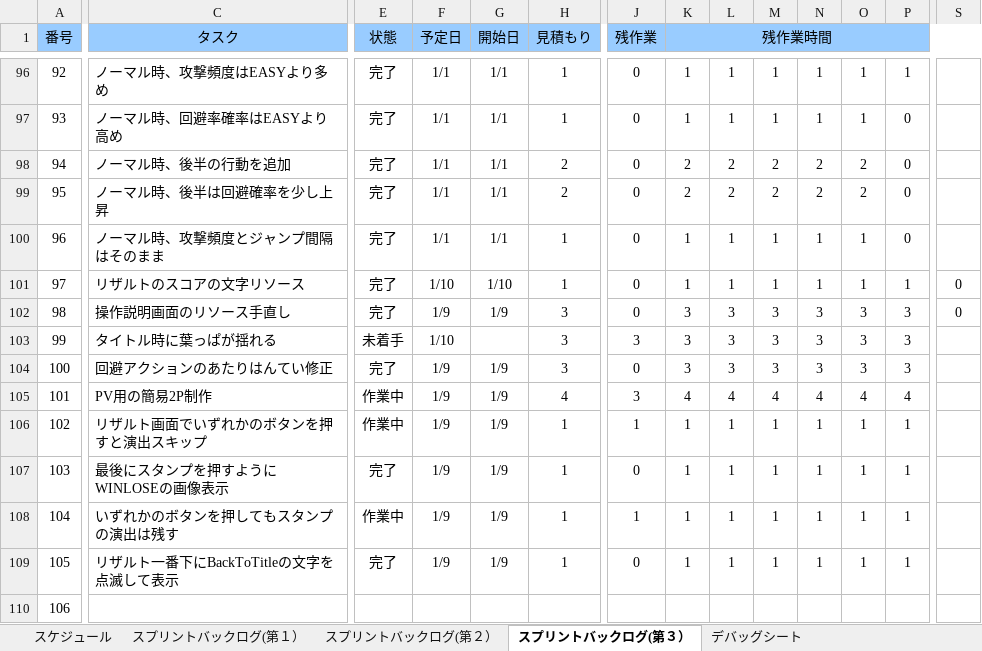
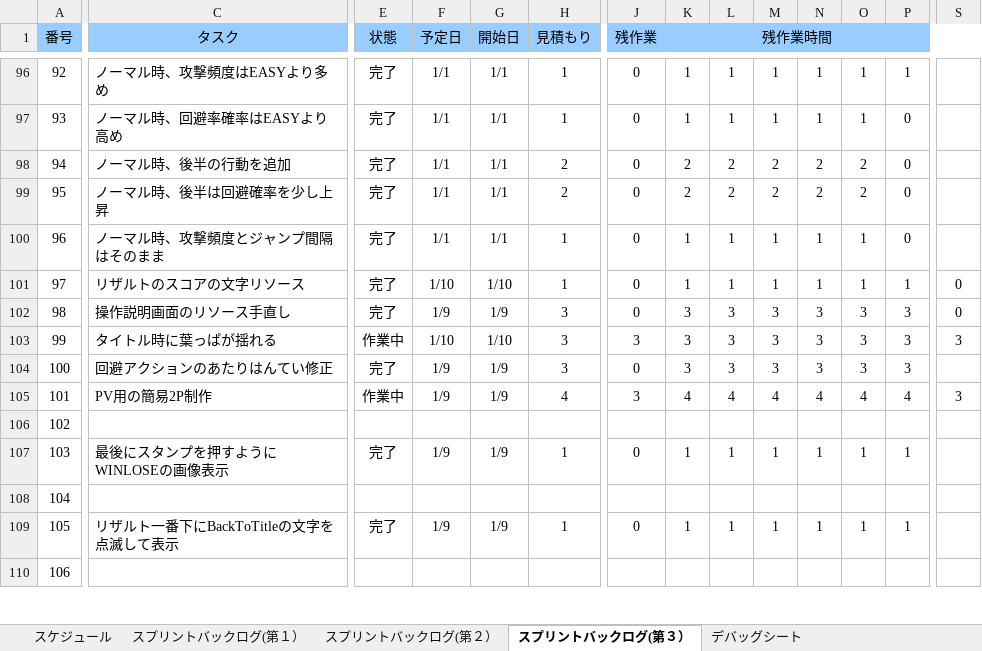
Before and after one commit to NHGC20172H02/PL, an Excel workbook: バックログ/02班スプリントバックログ.xlsx, sheet スプリントバックログ(第３）, drawn as a sheet; only a part is shown, gaps mark what is left out; values as stored, in another font and other column widths than the file's, no borders; charts and pictures and conditional formats not drawn; the diff covers the shown part only; the diff names each change by its address in the sheet, - before the commit and + after, or states it on an @@ line.

Commit message:
バックログとSE更新

```diff
--- a/バックログ/02班スプリントバックログ.xlsx (sheet スプリントバックログ(第３）)
+++ b/バックログ/02班スプリントバックログ.xlsx (sheet スプリントバックログ(第３）)
-E103 (状態): 未着手
+E103 (状態): 作業中
-G103 (開始日): (empty)
+G103 (開始日): 1/10
-S103: (empty)
+S103: 3
-S105: (empty)
+S105: 3
-C106 (タスク): リザルト画面でいずれかのボタンを押すと演出スキップ
+C106 (タスク): (empty)
-E106 (状態): 作業中
+E106 (状態): (empty)
-F106 (予定日): 1/9
+F106 (予定日): (empty)
-G106 (開始日): 1/9
+G106 (開始日): (empty)
-H106 (見積もり): 1
+H106 (見積もり): (empty)
-J106 (残作業): 1
+J106 (残作業): (empty)
-K106 (残作業時間): 1
+K106 (残作業時間): (empty)
-L106: 1
+L106: (empty)
-M106: 1
+M106: (empty)
-N106: 1
+N106: (empty)
-O106: 1
+O106: (empty)
-P106: 1
+P106: (empty)
-C108 (タスク): いずれかのボタンを押してもスタンプの演出は残す
+C108 (タスク): (empty)
-E108 (状態): 作業中
+E108 (状態): (empty)
-F108 (予定日): 1/9
+F108 (予定日): (empty)
-G108 (開始日): 1/9
+G108 (開始日): (empty)
-H108 (見積もり): 1
+H108 (見積もり): (empty)
-J108 (残作業): 1
+J108 (残作業): (empty)
-K108 (残作業時間): 1
+K108 (残作業時間): (empty)
-L108: 1
+L108: (empty)
-M108: 1
+M108: (empty)
-N108: 1
+N108: (empty)
-O108: 1
+O108: (empty)
-P108: 1
+P108: (empty)
```
Also changed, not shown: 66 edited cells elsewhere in this sheet, charts or pictures, 18 other files.
